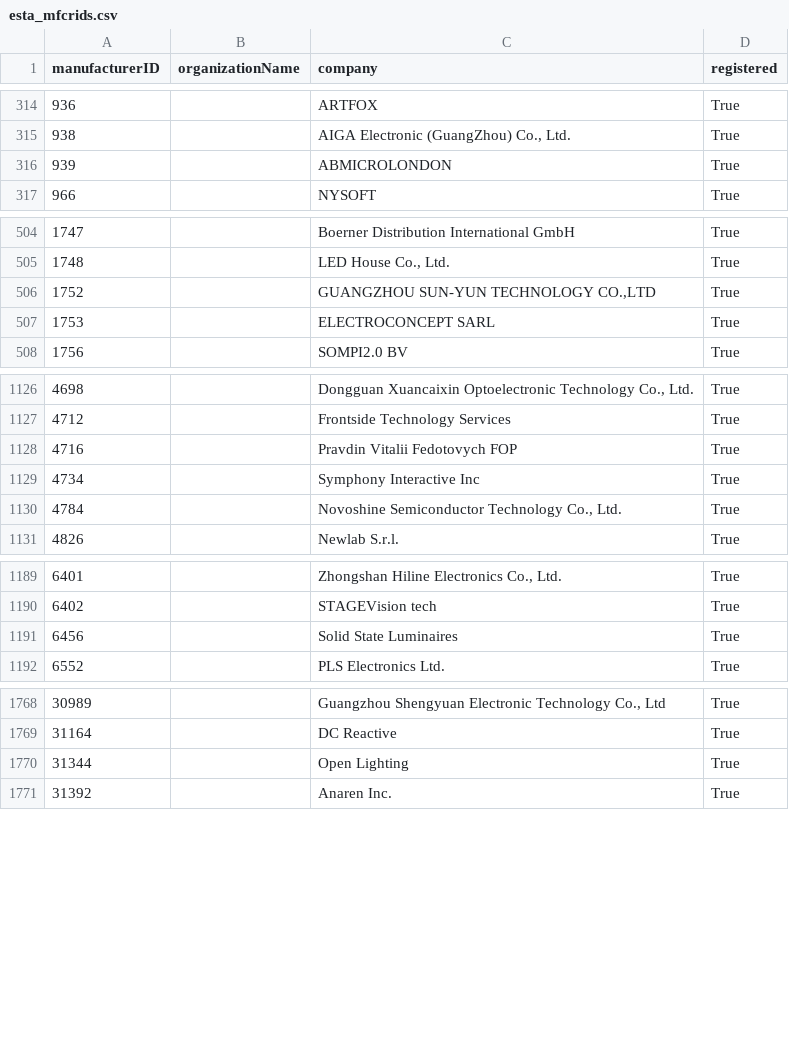
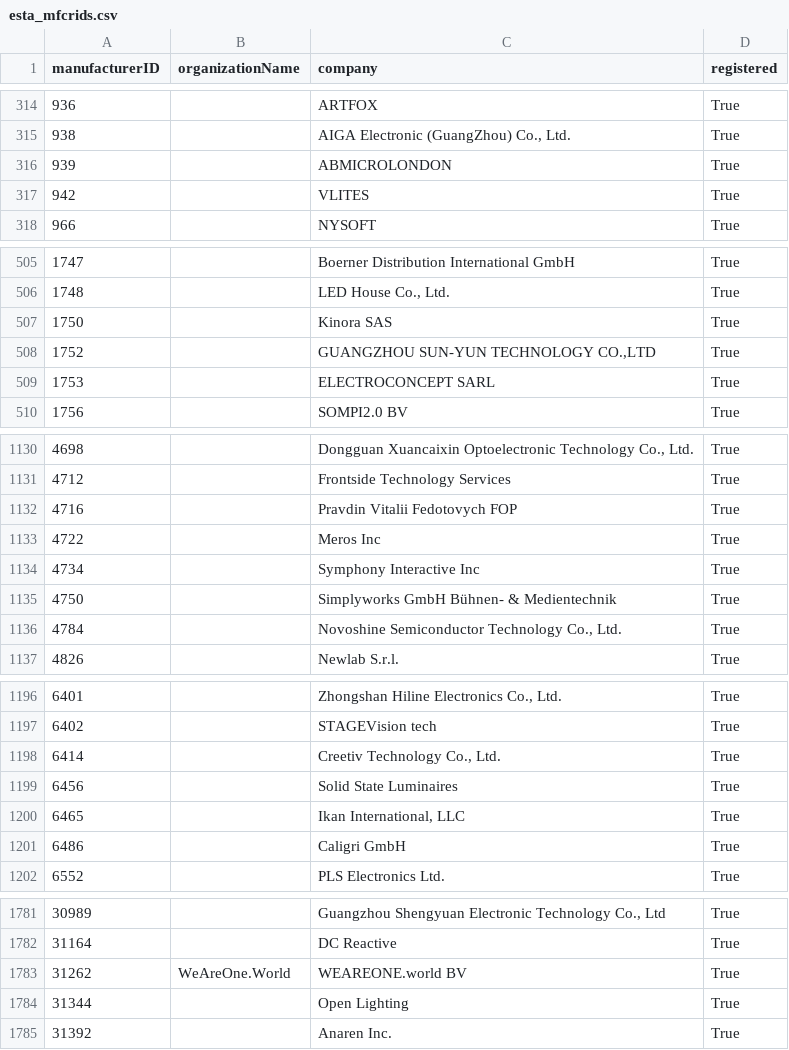
Before and after one commit to marcusbirkin/ESTA_MFCTRIDS, a CSV file: esta_mfcrids.csv, drawn as a sheet; only a part is shown, gaps mark what is left out; the diff covers the shown part only; the diff names each change by its address in the sheet, - before the commit and + after, or states it on an @@ line.

```diff
--- a/esta_mfcrids.csv
+++ b/esta_mfcrids.csv
+row 317: 942 |  | VLITES | True
+row 507: 1750 |  | Kinora SAS | True
+row 1133: 4722 |  | Meros Inc | True
+row 1135: 4750 |  | Simplyworks GmbH Bühnen- & Medientechnik | True
+row 1198: 6414 |  | Creetiv Technology Co., Ltd. | True
+row 1200: 6465 |  | Ikan International, LLC | True
+row 1201: 6486 |  | Caligri GmbH | True
+row 1783: 31262 | WeAreOne.World | WEAREONE.world BV | True
```
Also changed, not shown: 6 added rows elsewhere in this file.
